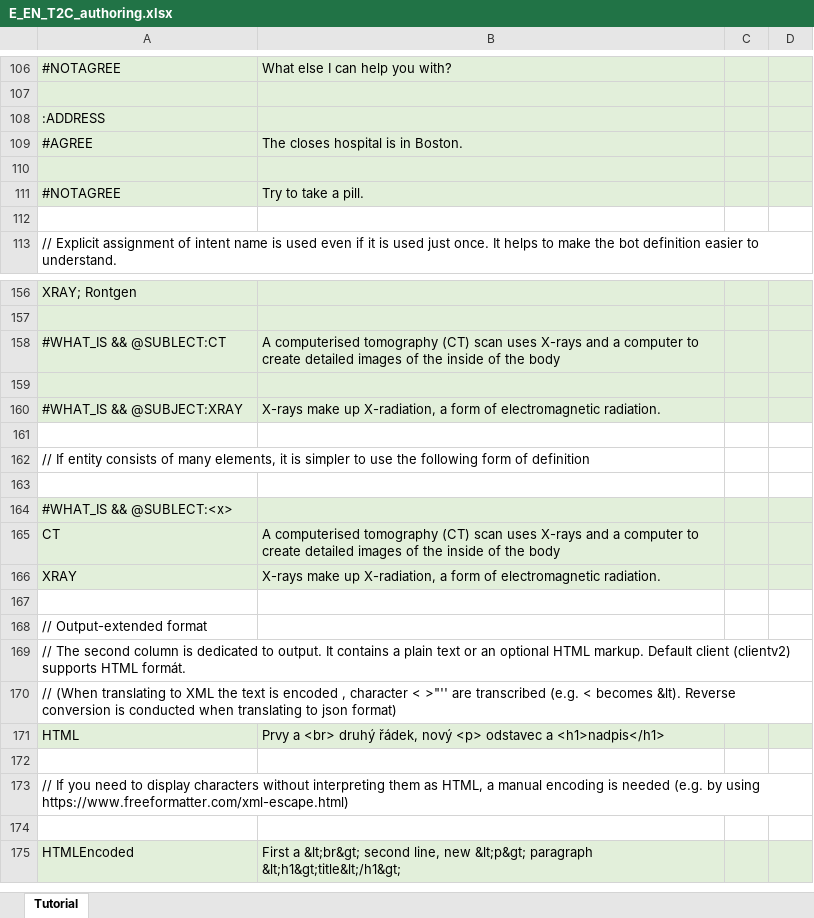
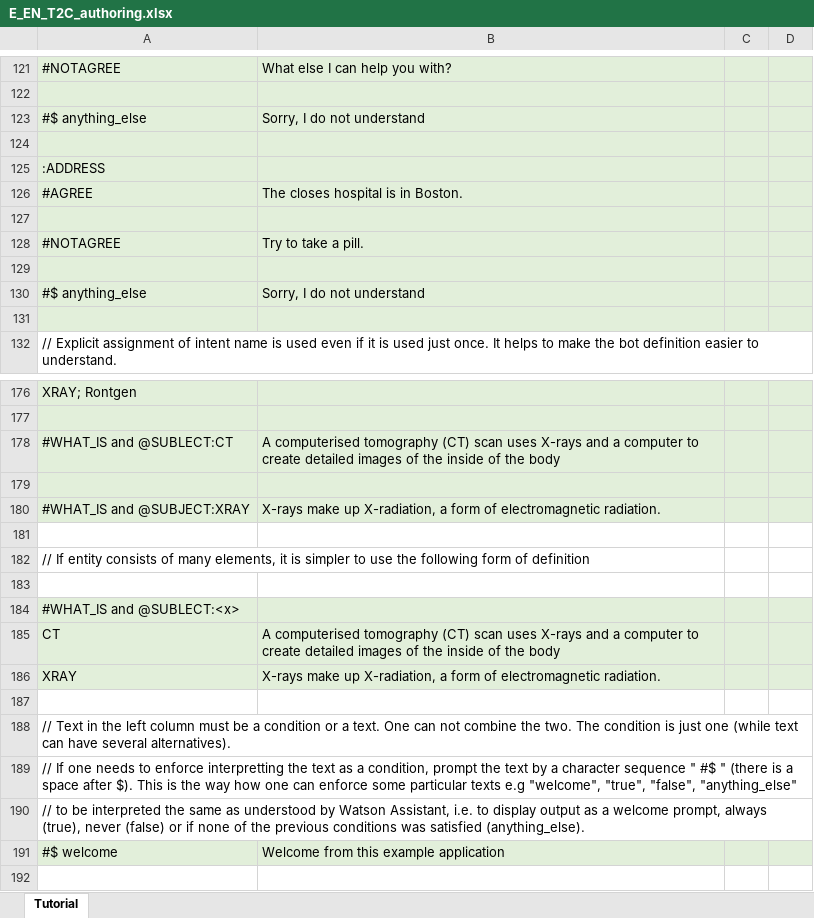
Before and after one commit to IBM/watson-assistant-workbench, an Excel workbook: example/en_app/xls/E_EN_T2C_authoring.xlsx, sheet Tutorial, drawn as a sheet; only a part is shown, gaps mark what is left out; the shorter side is filled out with more unchanged rows; values as stored, in another font and other column widths than the file's, no borders; addresses are those after the commit; the diff covers the shown part only; the diff names each change by its address in the sheet, - before the commit and + after, or states it on an @@ line.

```diff
--- a/example/en_app/xls/E_EN_T2C_authoring.xlsx (sheet Tutorial)
+++ b/example/en_app/xls/E_EN_T2C_authoring.xlsx (sheet Tutorial)
+row 123: #$ anything_else | Sorry, I do not understand
+row 124: (empty)
+row 129: (empty)
+row 130: #$ anything_else | Sorry, I do not understand
-A131:D131 fill: none
+A131:D131 fill: #E2EFDA
-A178: #WHAT_IS && @SUBLECT:CT
+A178: #WHAT_IS and @SUBLECT:CT
-A180: #WHAT_IS && @SUBJECT:XRAY
+A180: #WHAT_IS and @SUBJECT:XRAY
-A184: #WHAT_IS && @SUBLECT:<x>
+A184: #WHAT_IS and @SUBLECT:<x>
+row 187: (empty)
+row 188: // Text in the left column must be a condition or a text. One can not combine the two. The condition is just one (while text can have several alternatives).
+row 189: // If one needs to enforce interpretting the text as a condition, prompt the text by a character sequence " #$ " (there is a space after $). This is the way how one can enforce some particular texts e.g "welcome", "true", "false", "anything_else"
+row 190: // to be interpreted the same as understood by Watson Assistant, i.e. to display output as a welcome prompt, always (true), never (false) or if none of the previous conditions was satisfied (anything_else).
+row 191: #$ welcome | Welcome from this example application
```
Also changed, not shown: 16 added rows, 16 edited cells and cell formats elsewhere in this sheet, example/cz_app/xls/E_CZ_T2C_authoring.xlsx, example/cz_app/xls/E_CZ_master.xlsx, 21 other files.
